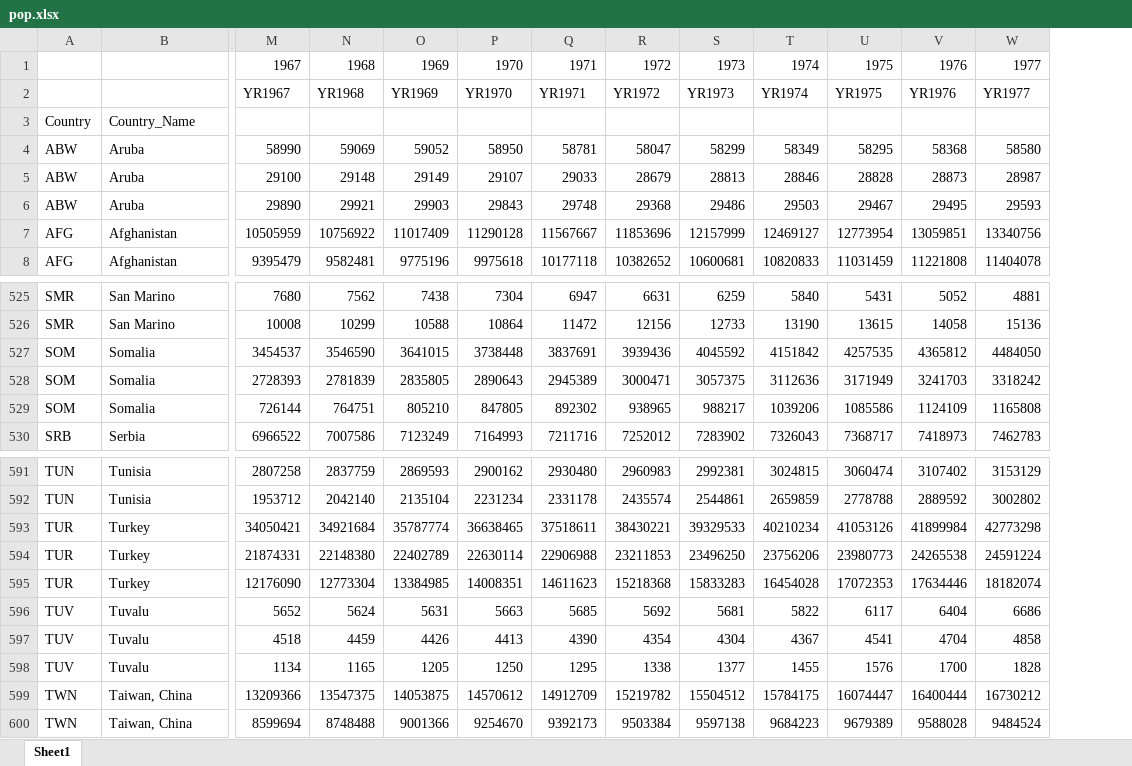
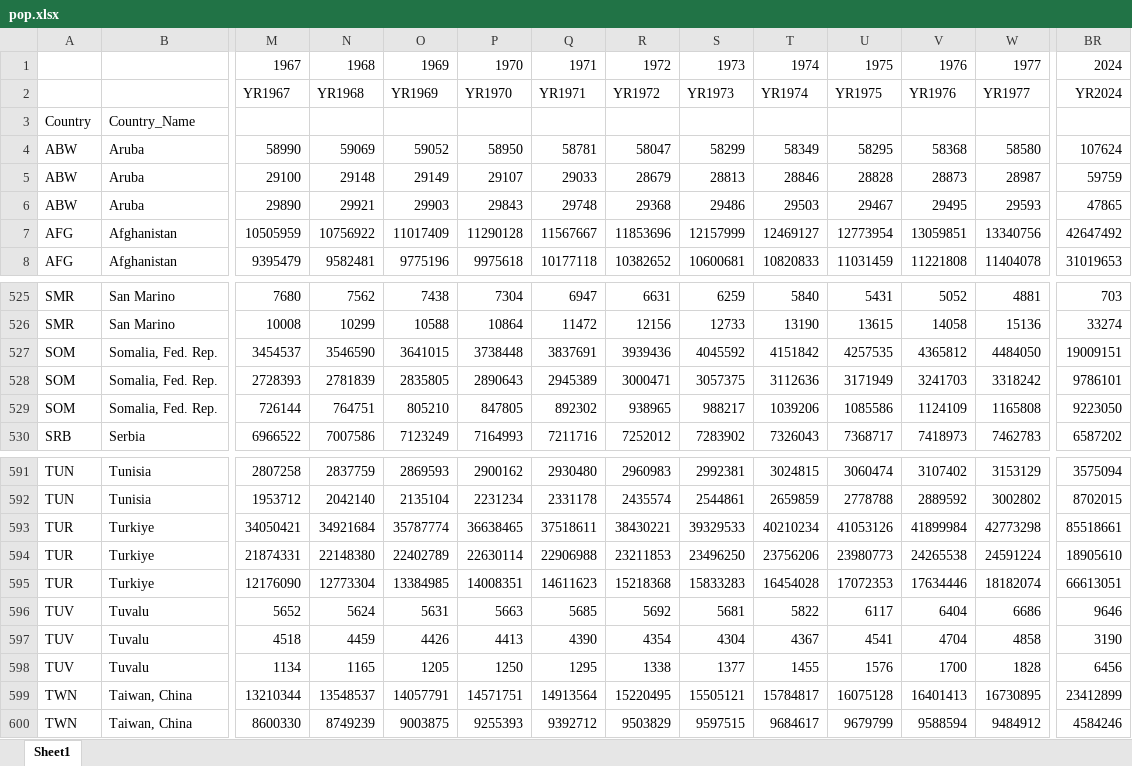
Before and after one commit to PIP-Technical-Team/aux_pop, an Excel workbook: pop.xlsx, sheet Sheet1, drawn as a sheet; only a part is shown, gaps mark what is left out; values as stored, in another font and other column widths than the file's, no borders; the diff covers the shown part only; the diff names each change by its address in the sheet, - before the commit and + after, or states it on an @@ line.

```diff
--- a/pop.xlsx (sheet Sheet1)
+++ b/pop.xlsx (sheet Sheet1)
+column BR, rows 1-8: 2024 | YR2024 |  | 107624 | 59759 | 47865 | 42647492 | 31019653; rows 525-530: 703 | 33274 | 19009151 | 9786101 | 9223050 | 6587202; rows 591-600: 3575094 | 8702015 | 85518661 | 18905610 | 66613051 | 9646 | 3190 | 6456 | 23412899 | 4584246
-B527:B529: Somalia
+B527:B529: Somalia, Fed. Rep.
-B593:B595: Turkey
+B593:B595: Turkiye
-M599: 13209366
+M599: 13210344
-N599: 13547375
+N599: 13548537
-O599: 14053875
+O599: 14057791
-P599: 14570612
+P599: 14571751
-Q599: 14912709
+Q599: 14913564
-R599: 15219782
+R599: 15220495
-S599: 15504512
+S599: 15505121
-T599: 15784175
+T599: 15784817
-U599: 16074447
+U599: 16075128
-V599: 16400444
+V599: 16401413
-W599: 16730212
+W599: 16730895
-M600: 8599694
+M600: 8600330
-N600: 8748488
+N600: 8749239
-O600: 9001366
+O600: 9003875
-P600: 9254670
+P600: 9255393
-Q600: 9392173
+Q600: 9392712
-R600: 9503384
+R600: 9503829
-S600: 9597138
+S600: 9597515
-T600: 9684223
+T600: 9684617
-U600: 9679389
+U600: 9679799
-V600: 9588028
+V600: 9588594
-W600: 9484524
+W600: 9484912
```
Also changed, not shown: 546 edited cells elsewhere in this sheet, Pop estimates and projections from DCS as of 2025.2.3.xlsx, Population_Projections_MoH.xlsx, 6 other files.
